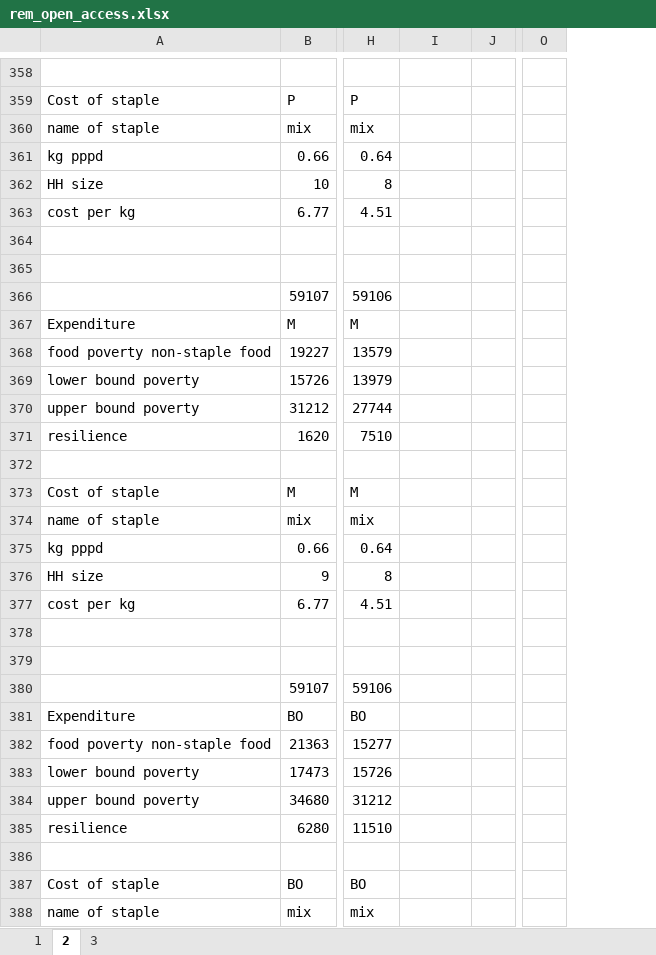
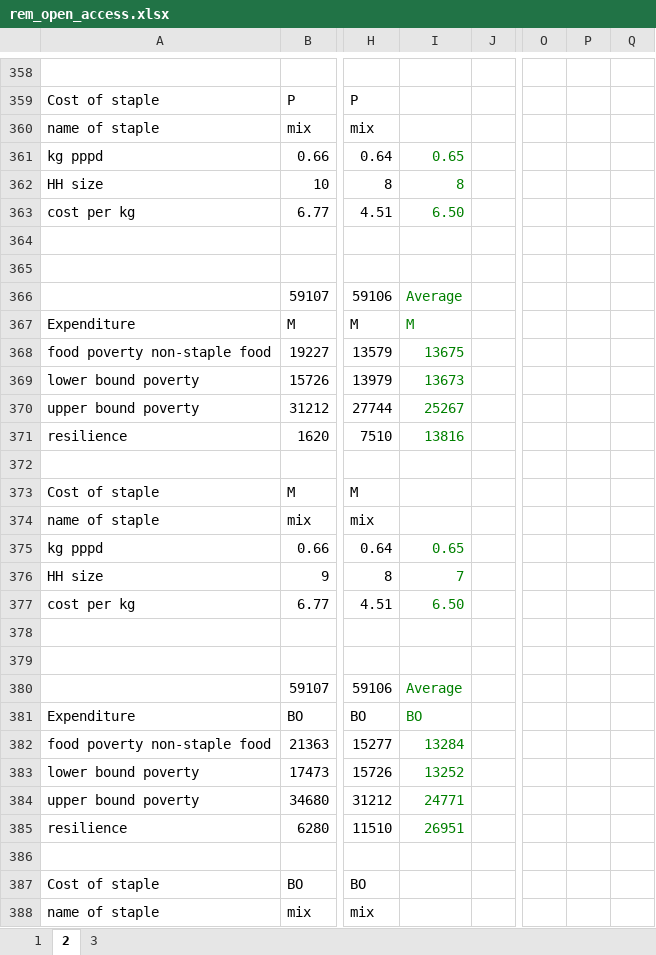
Before and after one commit to chezearth-personal/HEA-Analysis-ZA-2016, an Excel workbook: extra_baselines/rem_open_access.xlsx, sheet 2, drawn as a sheet; only a part is shown, gaps mark what is left out; values as stored, in another font and other column widths than the file's, no borders; the diff covers the shown part only; the diff names each change by its address in the sheet, - before the commit and + after, or states it on an @@ line.

```diff
--- a/extra_baselines/rem_open_access.xlsx (sheet 2)
+++ b/extra_baselines/rem_open_access.xlsx (sheet 2)
+column P, empty
+column Q, empty
-I361: (empty)
+I361: 0.65
-I362: (empty)
+I362: 8
-I363: (empty)
+I363: 6.50
-I366: (empty)
+I366: Average
-I367: (empty)
+I367: M
-I368: (empty)
+I368: 13675
-I369: (empty)
+I369: 13673
-I370: (empty)
+I370: 25267
-I371: (empty)
+I371: 13816
-I375: (empty)
+I375: 0.65
-I376: (empty)
+I376: 7
-I377: (empty)
+I377: 6.50
-I380: (empty)
+I380: Average
-I381: (empty)
+I381: BO
-I382: (empty)
+I382: 13284
-I383: (empty)
+I383: 13252
-I384: (empty)
+I384: 24771
-I385: (empty)
+I385: 26951
```
Also changed, not shown: 43 edited cells elsewhere in this sheet, sheet 1, sheet 3, formulas that keep their value.
